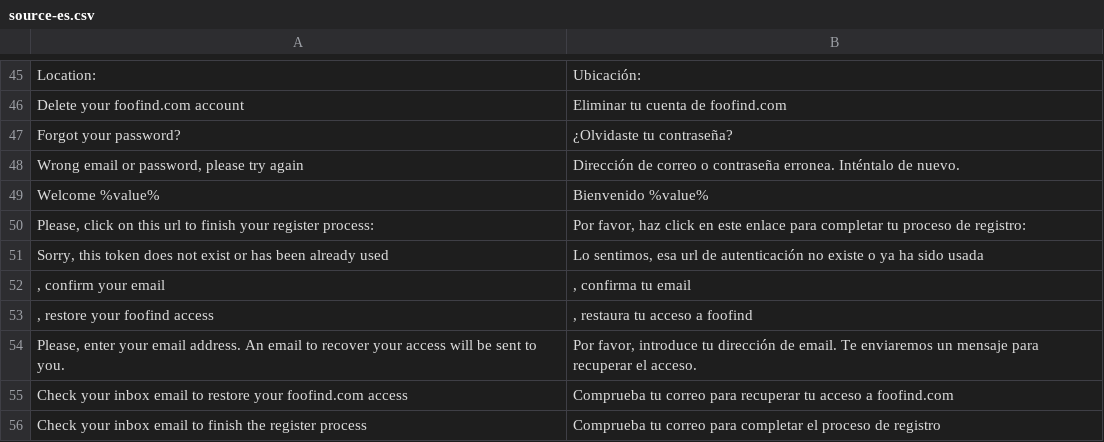
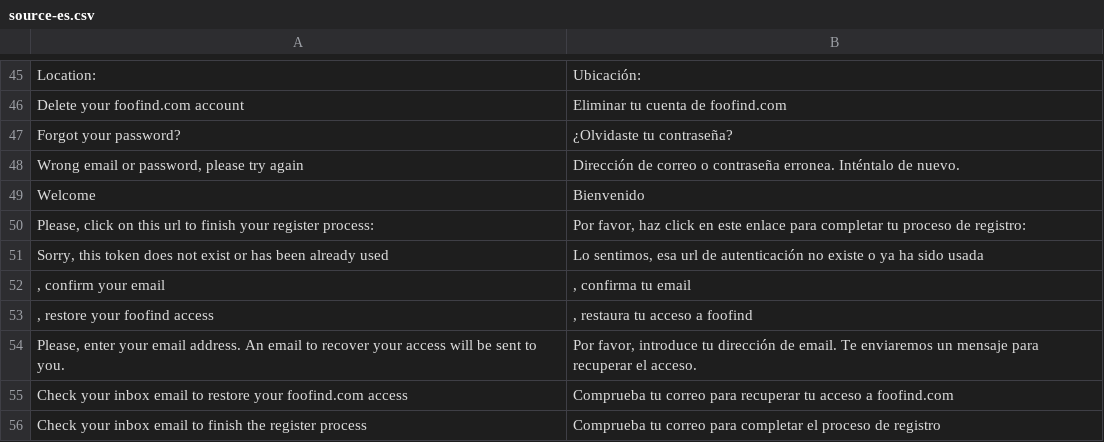
Before and after one commit to Weej1/foofind, a CSV file: application/lang/source-es.csv, drawn as a sheet; only a part is shown, gaps mark what is left out; removed rows and columns are numbered as before the commit, all else as after; the diff names each change by its address in the sheet, - before the commit and + after, or states it on an @@ line.

```diff
--- a/application/lang/source-es.csv
+++ b/application/lang/source-es.csv
-row 49: Welcome %value% | Bienvenido %value%
+row 49: Welcome | Bienvenido
```
